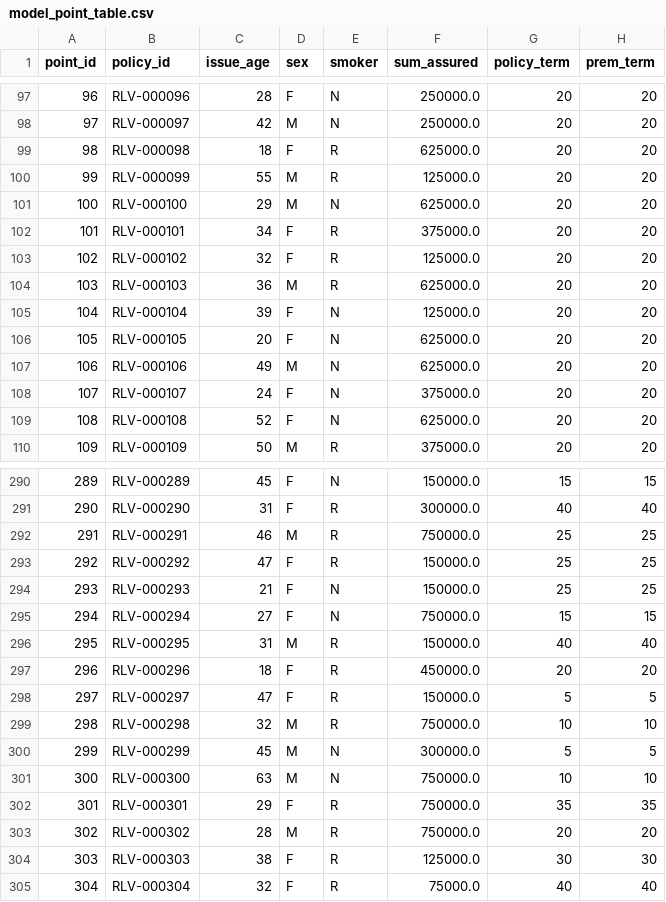
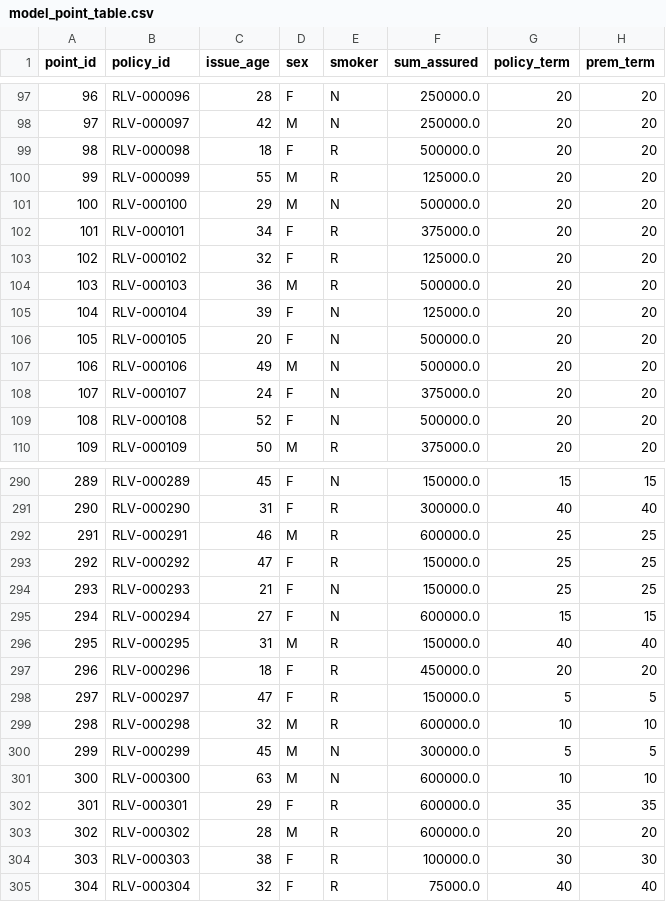
Before and after one commit to Degelmann-Solutions/delib-history, a CSV file: risikolebensversicherung/model_point_table.csv, drawn as a sheet; only a part is shown, gaps mark what is left out; the diff covers the shown part only; the diff names each change by its address in the sheet, - before the commit and + after, or states it on an @@ line.

```diff
--- a/risikolebensversicherung/model_point_table.csv
+++ b/risikolebensversicherung/model_point_table.csv
-F99 (sum_assured): 625000.0
+F99 (sum_assured): 500000.0
-F101 (sum_assured): 625000.0
+F101 (sum_assured): 500000.0
-F104 (sum_assured): 625000.0
+F104 (sum_assured): 500000.0
-F106:F107 (sum_assured): 625000.0
+F106:F107 (sum_assured): 500000.0
-F109 (sum_assured): 625000.0
+F109 (sum_assured): 500000.0
-F292 (sum_assured): 750000.0
+F292 (sum_assured): 600000.0
-F295 (sum_assured): 750000.0
+F295 (sum_assured): 600000.0
-F299 (sum_assured): 750000.0
+F299 (sum_assured): 600000.0
-F301:F303 (sum_assured): 750000.0
+F301:F303 (sum_assured): 600000.0
-F304 (sum_assured): 125000.0
+F304 (sum_assured): 100000.0
```
Also changed, not shown: 71 edited cells elsewhere in this file, 7 other files.
